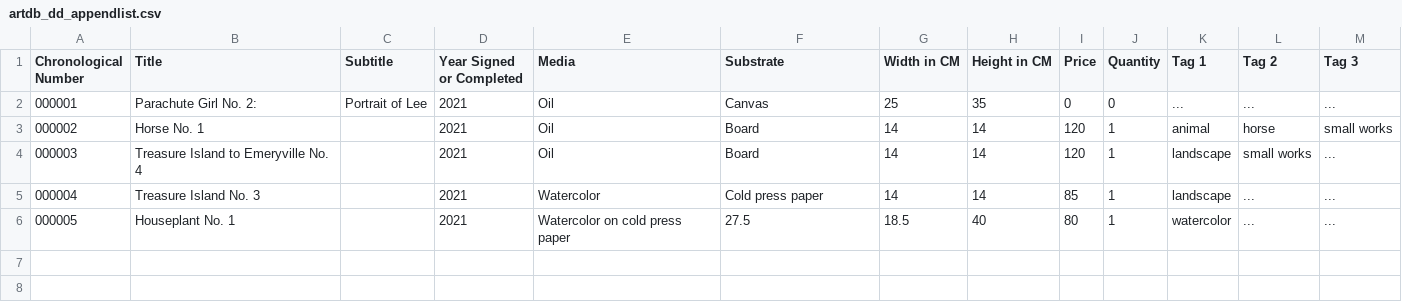
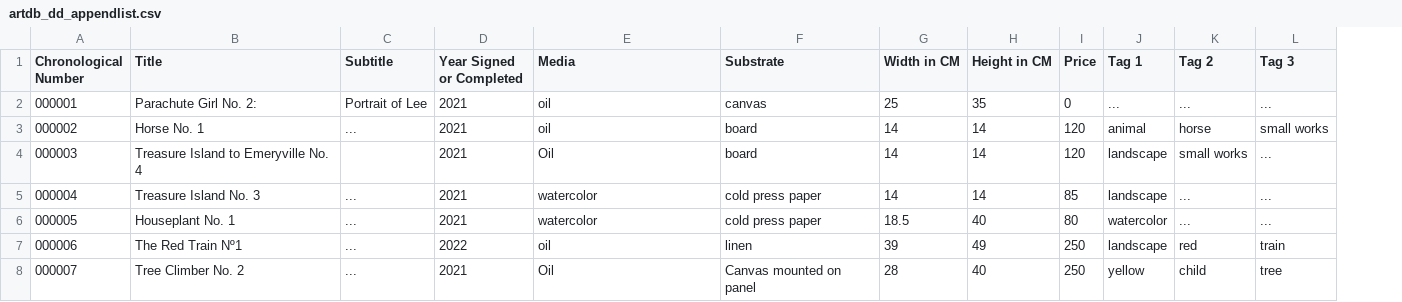
Before and after one commit to standard-tryhard/art_db, a CSV file: artdb_dd_appendlist.csv, drawn as a sheet; removed rows and columns are numbered as before the commit, all else as after; the diff names each change by its address in the sheet, - before the commit and + after, or states it on an @@ line.

```diff
--- a/artdb_dd_appendlist.csv
+++ b/artdb_dd_appendlist.csv
-column J (Quantity), rows 2-6: 0 | 1 | 1 | 1 | 1
-E2:E3 (Media): Oil
+E2:E3 (Media): oil
-F2 (Substrate): Canvas
+F2 (Substrate): canvas
-C3 (Subtitle): (empty)
+C3 (Subtitle): ...
-F3:F4 (Substrate): Board
+F3:F4 (Substrate): board
-C5:C6 (Subtitle): (empty)
+C5:C6 (Subtitle): ...
-E5 (Media): Watercolor
+E5 (Media): watercolor
-F5 (Substrate): Cold press paper
+F5 (Substrate): cold press paper
-E6 (Media): Watercolor on cold press paper
+E6 (Media): watercolor
-F6 (Substrate): 27.5
+F6 (Substrate): cold press paper
+row 7: 000006 | The Red Train Nº1 | ... | 2022 | oil | linen | 39 | 49 | 250 | landscape | red | train
+row 8: 000007 | Tree Climber No. 2 | ... | 2021 | Oil | Canvas mounted on panel | 28 | 40 | 250 | yellow | child | tree
```
Also changed, not shown: 10 other files.
